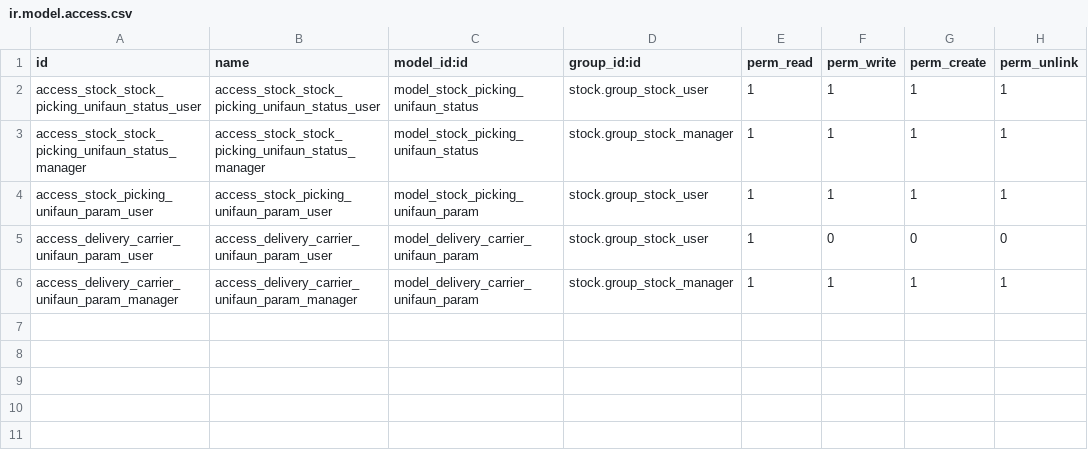
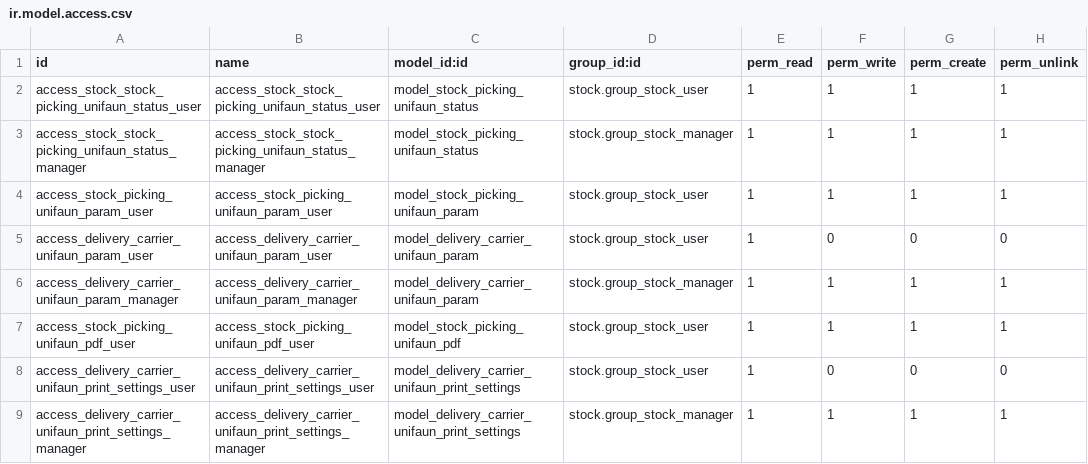
Before and after one commit to vertelab/odoo-delivery, a CSV file: delivery_unifaun_base/security/ir.model.access.csv, drawn as a sheet.

Commit message:
delivery_unifaun_base: updated security rules

```diff
--- a/delivery_unifaun_base/security/ir.model.access.csv
+++ b/delivery_unifaun_base/security/ir.model.access.csv
@@ -6 +6,4 @@ access_delivery_carrier_unifaun_param_user,access_delivery_carrier_unifaun_param
 access_delivery_carrier_unifaun_param_manager,access_delivery_carrier_unifaun_param_manager,model_delivery_carrier_unifaun_param,stock.group_stock_manager,1,1,1,1
+access_stock_picking_unifaun_pdf_user,access_stock_picking_unifaun_pdf_user,model_stock_picking_unifaun_pdf,stock.group_stock_user,1,1,1,1
+access_delivery_carrier_unifaun_print_settings_user,access_delivery_carrier_unifaun_print_settings_user,model_delivery_carrier_unifaun_print_settings,stock.group_stock_user,1,0,0,0
+access_delivery_carrier_unifaun_print_settings_manager,access_delivery_carrier_unifaun_print_settings_manager,model_delivery_carrier_unifaun_print_settings,stock.group_stock_manager,1,1,1,1
```
